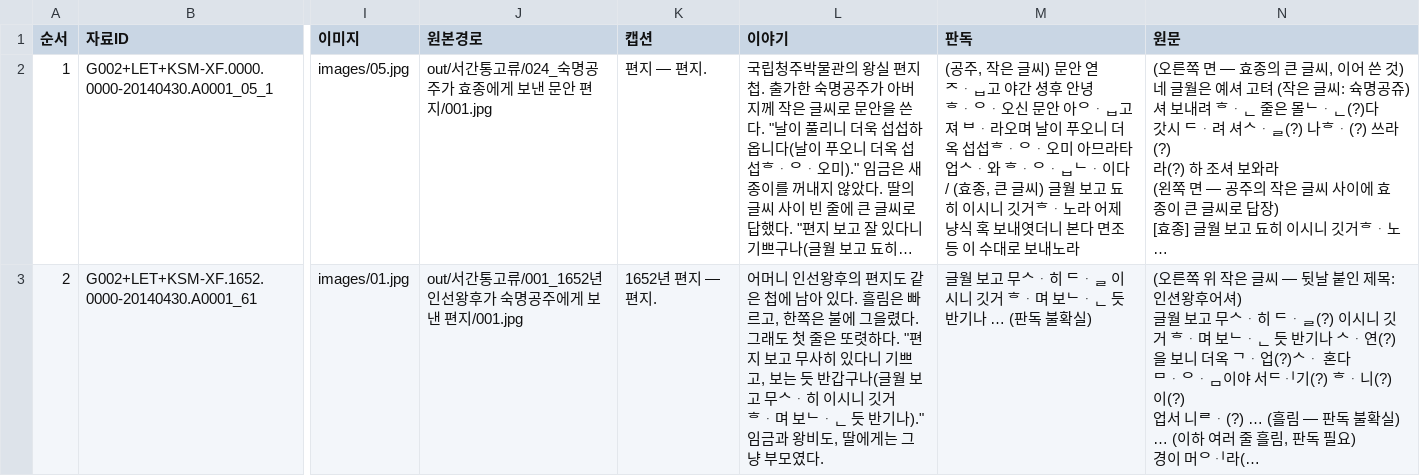
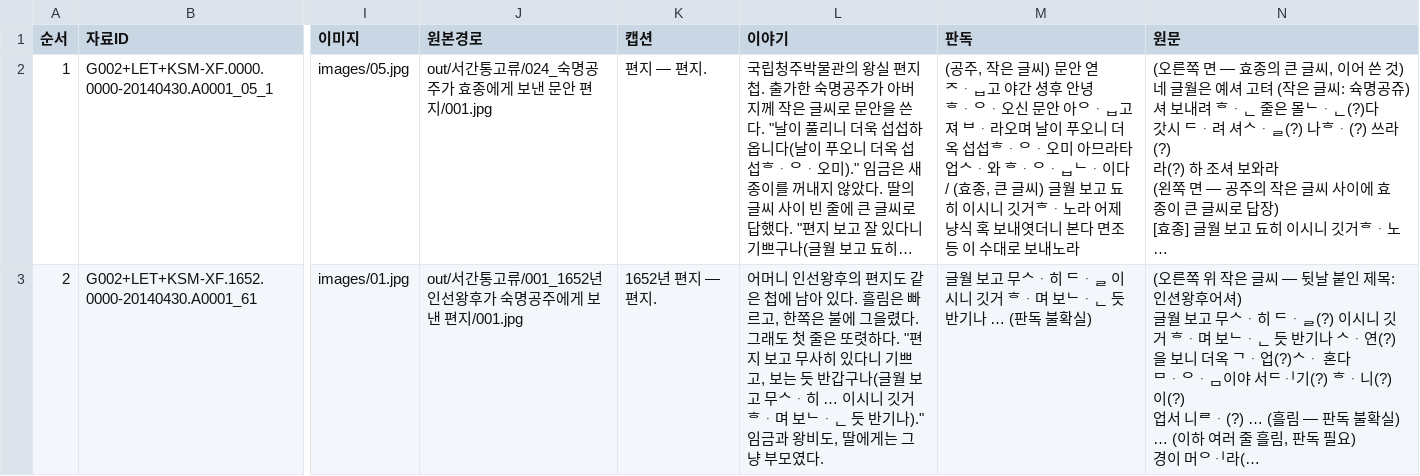
Before and after one commit to changgi/archive-tools, a CSV file: examples/cheongju-museum/selection.csv, drawn as a sheet; only a part is shown, gaps mark what is left out; long unchanged cells end in …; the diff names each change by its address in the sheet, - before the commit and + after, or states it on an @@ line.

```diff
--- a/examples/cheongju-museum/selection.csv
+++ b/examples/cheongju-museum/selection.csv
-L3 (이야기): …무ᄉᆞ히 이시니…
+L3 (이야기): …무ᄉᆞ히 … 이시니…
```
Also changed, not shown: examples/queen-min-letters-2/selection.csv, examples/uiijang/selection.csv, 32 other files.
